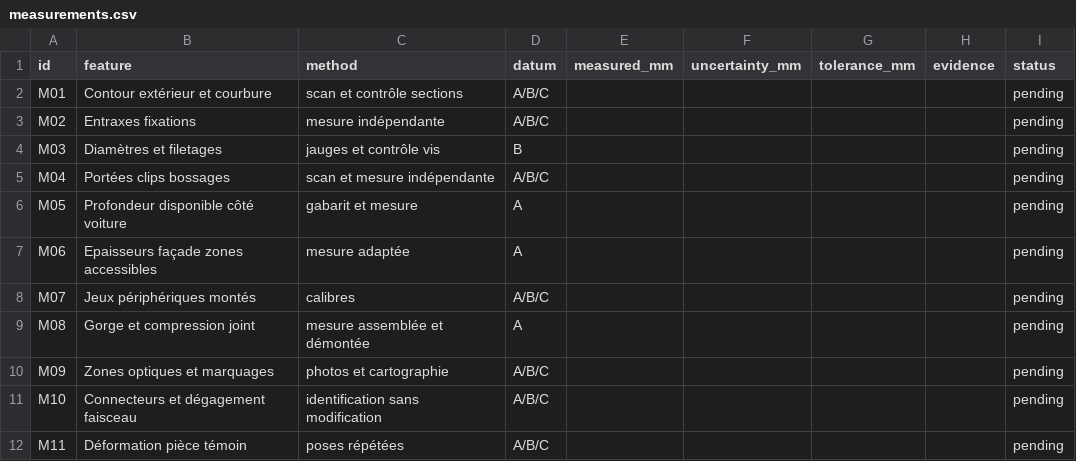
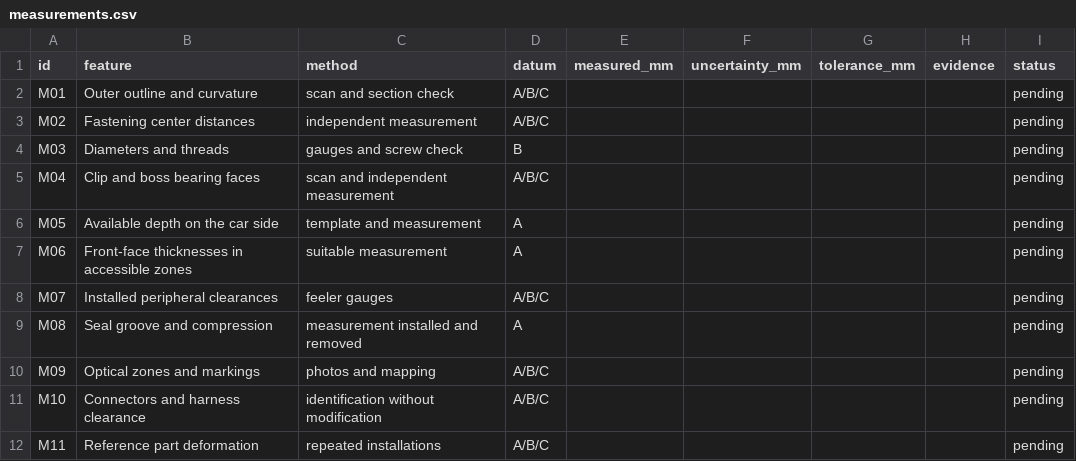
Before and after one commit to cluster2600/porscheparts, a CSV file: docs/projects/993-programmable-rear-panel/measurements.csv, drawn as a sheet.

```diff
--- a/docs/projects/993-programmable-rear-panel/measurements.csv
+++ b/docs/projects/993-programmable-rear-panel/measurements.csv
@@ -1,12 +1,12 @@
 id,feature,method,datum,measured_mm,uncertainty_mm,tolerance_mm,evidence,status
-M01,Contour extérieur et courbure,scan et contrôle sections,A/B/C,,,,,pending
-M02,Entraxes fixations,mesure indépendante,A/B/C,,,,,pending
-M03,Diamètres et filetages,jauges et contrôle vis,B,,,,,pending
-M04,Portées clips bossages,scan et mesure indépendante,A/B/C,,,,,pending
-M05,Profondeur disponible côté voiture,gabarit et mesure,A,,,,,pending
-M06,Epaisseurs façade zones accessibles,mesure adaptée,A,,,,,pending
-M07,Jeux périphériques montés,calibres,A/B/C,,,,,pending
-M08,Gorge et compression joint,mesure assemblée et démontée,A,,,,,pending
-M09,Zones optiques et marquages,photos et cartographie,A/B/C,,,,,pending
-M10,Connecteurs et dégagement faisceau,identification sans modification,A/B/C,,,,,pending
-M11,Déformation pièce témoin,poses répétées,A/B/C,,,,,pending
+M01,Outer outline and curvature,scan and section check,A/B/C,,,,,pending
+M02,Fastening center distances,independent measurement,A/B/C,,,,,pending
+M03,Diameters and threads,gauges and screw check,B,,,,,pending
+M04,Clip and boss bearing faces,scan and independent measurement,A/B/C,,,,,pending
+M05,Available depth on the car side,template and measurement,A,,,,,pending
+M06,Front-face thicknesses in accessible zones,suitable measurement,A,,,,,pending
+M07,Installed peripheral clearances,feeler gauges,A/B/C,,,,,pending
+M08,Seal groove and compression,measurement installed and removed,A,,,,,pending
+M09,Optical zones and markings,photos and mapping,A/B/C,,,,,pending
+M10,Connectors and harness clearance,identification without modification,A/B/C,,,,,pending
+M11,Reference part deformation,repeated installations,A/B/C,,,,,pending
```
Also changed, not shown: docs/projects/993-programmable-rear-panel/bom.csv, docs/projects/993-programmable-rear-panel/electronics/coupon-bom.csv, 9 other files.
